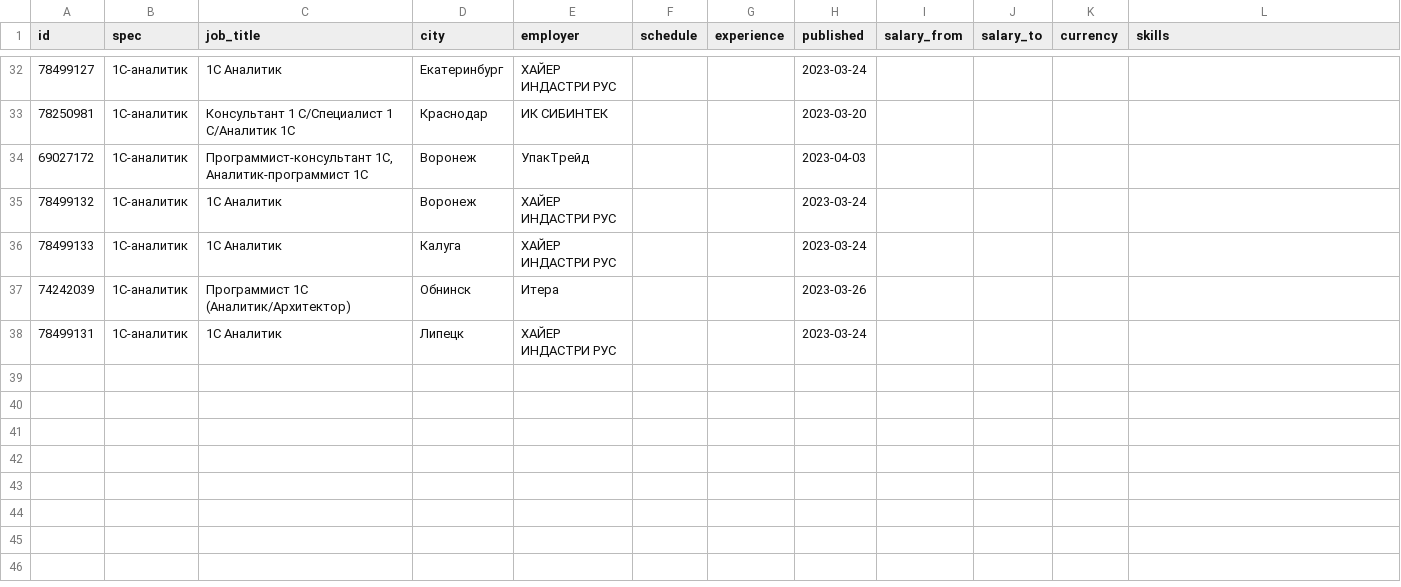
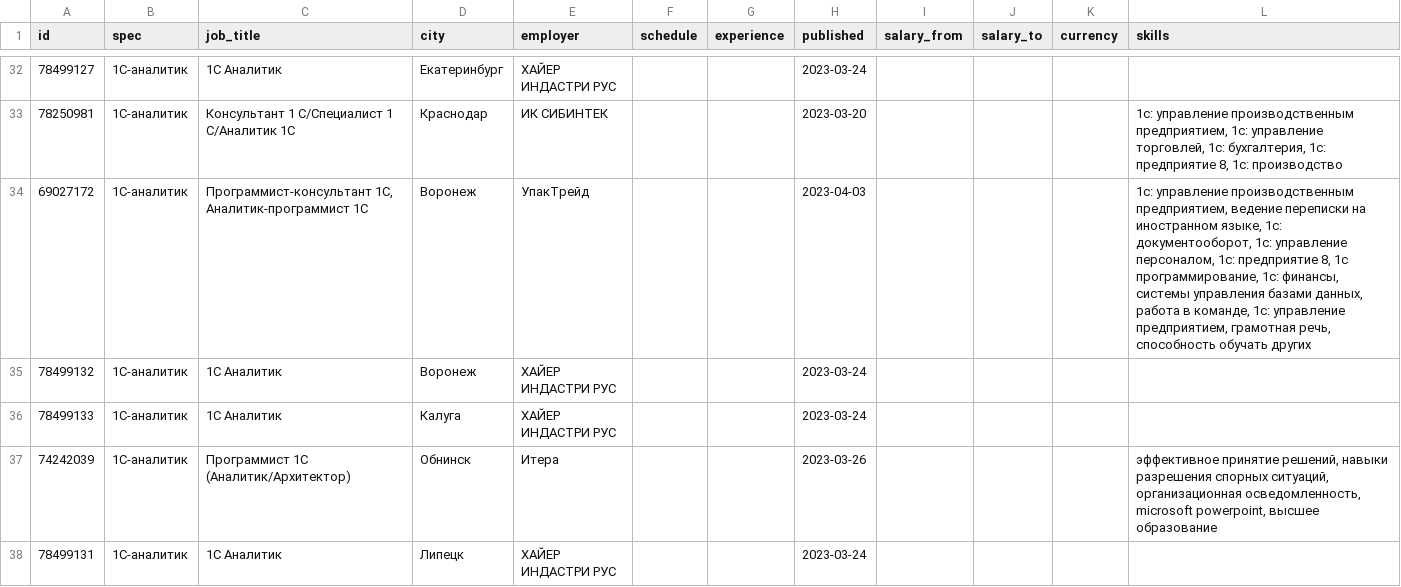
Before and after one commit to catprokhorova/hh_API_new, a CSV file: results/1С-аналитик_vac.csv, drawn as a sheet; only a part is shown, gaps mark what is left out; the diff covers the shown part only.

```diff
--- a/results/1С-аналитик_vac.csv
+++ b/results/1С-аналитик_vac.csv
@@ -32,7 +32,7 @@ id;spec;job_title;city;employer;schedule;experience;published;salary_from;salary
 78499127;1С-аналитик;1С Аналитик;Екатеринбург;ХАЙЕР ИНДАСТРИ РУС;;;2023-03-24;;;;
-78250981;1С-аналитик;Консультант 1 С/Специалист 1 С/Аналитик 1С;Краснодар;ИК СИБИНТЕК;;;2023-03-20;;;;
-69027172;1С-аналитик;Программист-консультант 1С, Аналитик-программист 1С;Воронеж;УпакТрейд;;;2023-04-03;;;;
+78250981;1С-аналитик;Консультант 1 С/Специалист 1 С/Аналитик 1С;Краснодар;ИК СИБИНТЕК;;;2023-03-20;;;;1с: управление производственным предприятием, 1с: управление торговлей, 1с: бухгалтерия, 1с: предприятие 8, 1с: производство
+69027172;1С-аналитик;Программист-консультант 1С, Аналитик-программист 1С;Воронеж;УпакТрейд;;;2023-04-03;;;;1с: управление производственным предприятием, ведение переписки на иностранном языке, 1с: документооборот, 1с: управление персоналом, 1с: предприятие 8, 1с программирование, 1c: финансы, cистемы управления базами данных, работа в команде, 1с: управление предприятием, грамотная речь, способность обучать других
 78499132;1С-аналитик;1С Аналитик;Воронеж;ХАЙЕР ИНДАСТРИ РУС;;;2023-03-24;;;;
 78499133;1С-аналитик;1С Аналитик;Калуга;ХАЙЕР ИНДАСТРИ РУС;;;2023-03-24;;;;
-74242039;1С-аналитик;Программист 1С (Аналитик/Архитектор);Обнинск;Итера;;;2023-03-26;;;;
+74242039;1С-аналитик;Программист 1С (Аналитик/Архитектор);Обнинск;Итера;;;2023-03-26;;;;эффективное принятие решений, навыки разрешения спорных ситуаций, организационная осведомленность, microsoft powerpoint, высшее образование
 78499131;1С-аналитик;1С Аналитик;Липецк;ХАЙЕР ИНДАСТРИ РУС;;;2023-03-24;;;;
```
Also changed, not shown: 5 added rows, 5 removed rows and 13 edited cells elsewhere in this file, results/DataOps-инженер_vac.csv, results/Дата-инженер_vac.csv, 9 other files.
